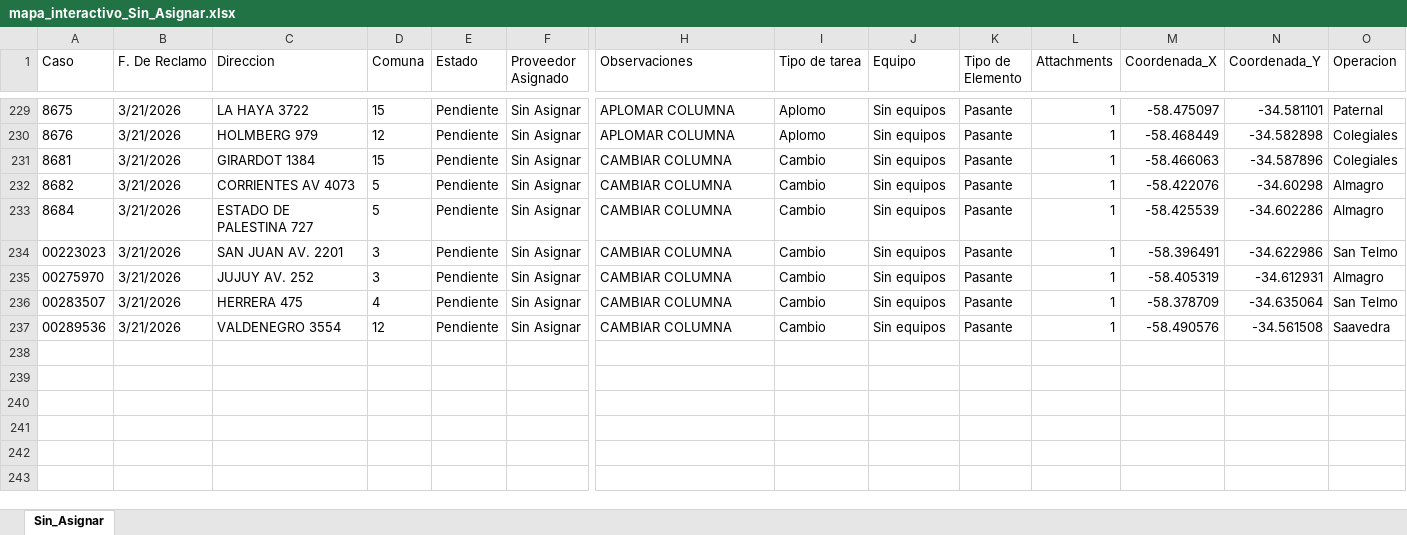
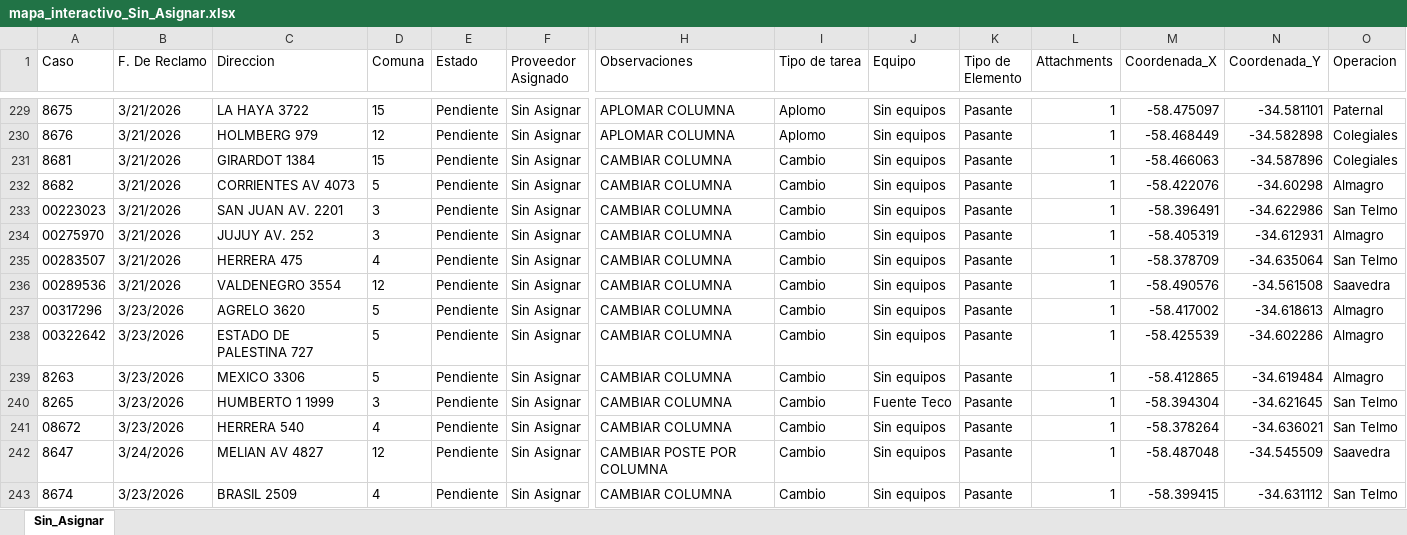
Before and after one commit to gestiondereclamosteco/sin_asignar, an Excel workbook: mapa_interactivo_Sin_Asignar.xlsx, sheet Sin_Asignar, drawn as a sheet; only a part is shown, gaps mark what is left out; values as stored, in another font and other column widths than the file's, no borders; removed rows and columns are numbered as before the commit, all else as after; rows hold the shown columns only; the diff names each change by its address in the sheet, - before the commit and + after, or states it on an @@ line.

Commit message:
Actualizacion automatica del mapa (2026-03-23 13:58:30)

```diff
--- a/mapa_interactivo_Sin_Asignar.xlsx (sheet Sin_Asignar)
+++ b/mapa_interactivo_Sin_Asignar.xlsx (sheet Sin_Asignar)
-row 233: 8684 | 3/21/2026 | ESTADO DE PALESTINA 727 | 5 | Pendiente | Sin Asignar | CAMBIAR COLUMNA | Cambio | Sin equipos | Pasante | 1 | -58.425539 | -34.602286 | Almagro
+row 237: 00317296 | 3/23/2026 | AGRELO 3620 | 5 | Pendiente | Sin Asignar | CAMBIAR COLUMNA | Cambio | Sin equipos | Pasante | 1 | -58.417002 | -34.618613 | Almagro
+row 238: 00322642 | 3/23/2026 | ESTADO DE PALESTINA 727 | 5 | Pendiente | Sin Asignar | CAMBIAR COLUMNA | Cambio | Sin equipos | Pasante | 1 | -58.425539 | -34.602286 | Almagro
+row 239: 8263 | 3/23/2026 | MEXICO 3306 | 5 | Pendiente | Sin Asignar | CAMBIAR COLUMNA | Cambio | Sin equipos | Pasante | 1 | -58.412865 | -34.619484 | Almagro
+row 240: 8265 | 3/23/2026 | HUMBERTO 1 1999 | 3 | Pendiente | Sin Asignar | CAMBIAR COLUMNA | Cambio | Fuente Teco | Pasante | 1 | -58.394304 | -34.621645 | San Telmo
+row 241: 08672 | 3/23/2026 | HERRERA 540 | 4 | Pendiente | Sin Asignar | CAMBIAR COLUMNA | Cambio | Sin equipos | Pasante | 1 | -58.378264 | -34.636021 | San Telmo
+row 242: 8647 | 3/24/2026 | MELIAN AV 4827 | 12 | Pendiente | Sin Asignar | CAMBIAR POSTE POR COLUMNA | Cambio | Sin equipos | Pasante | 1 | -58.487048 | -34.545509 | Saavedra
+row 243: 8674 | 3/23/2026 | BRASIL 2509 | 4 | Pendiente | Sin Asignar | CAMBIAR COLUMNA | Cambio | Sin equipos | Pasante | 1 | -58.399415 | -34.631112 | San Telmo
```
Also changed, not shown: 1 other file.
